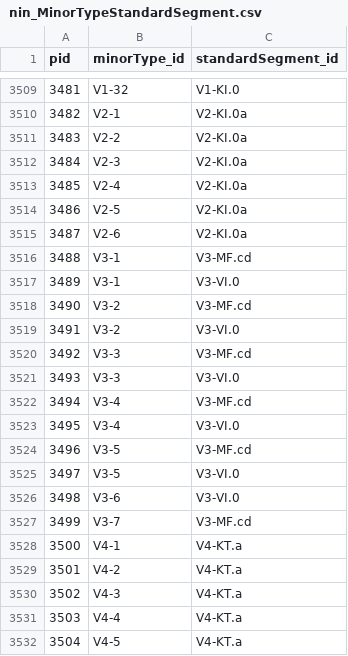
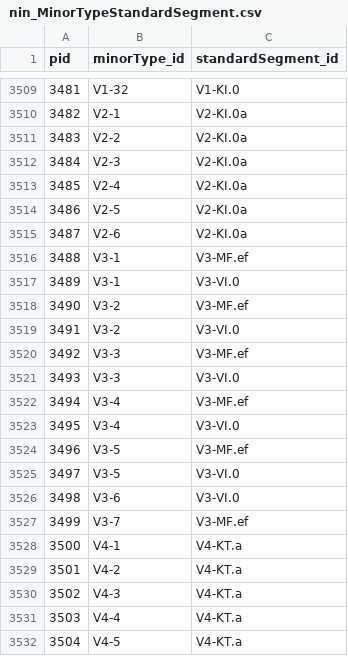
Before and after one commit to geco-nhm/NiN_QGIS_3.x, a CSV file: nin_MinorTypeStandardSegment.csv, drawn as a sheet; only a part is shown, gaps mark what is left out.

Commit message:
Fix V3

```diff
--- a/nin_MinorTypeStandardSegment.csv
+++ b/nin_MinorTypeStandardSegment.csv
@@ -3515,14 +3515,14 @@ pid,minorType_id,standardSegment_id
 3487,V2-6,V2-KI.0a
-3488,V3-1,V3-MF.cd
+3488,V3-1,V3-MF.ef
 3489,V3-1,V3-VI.0
-3490,V3-2,V3-MF.cd
+3490,V3-2,V3-MF.ef
 3491,V3-2,V3-VI.0
-3492,V3-3,V3-MF.cd
+3492,V3-3,V3-MF.ef
 3493,V3-3,V3-VI.0
-3494,V3-4,V3-MF.cd
+3494,V3-4,V3-MF.ef
 3495,V3-4,V3-VI.0
-3496,V3-5,V3-MF.cd
+3496,V3-5,V3-MF.ef
 3497,V3-5,V3-VI.0
 3498,V3-6,V3-VI.0
-3499,V3-7,V3-MF.cd
+3499,V3-7,V3-MF.ef
 3500,V4-1,V4-KT.a
```
